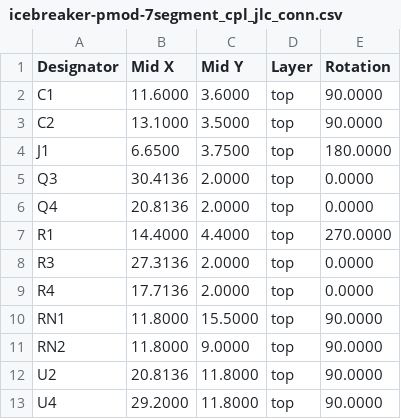
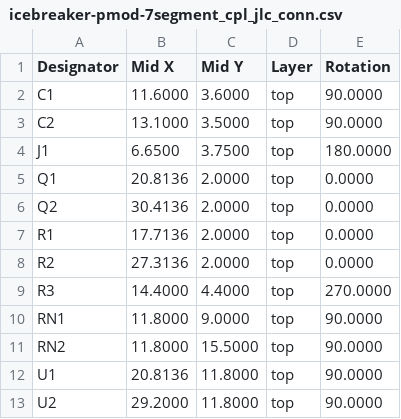
Before and after one commit to TinyTapeout/pcb-files, a CSV file: PMOD/icebreaker-pmod-7segmentv2p0/placement/icebreaker-pmod-7segment_cpl_jlc_conn.csv, drawn as a sheet.

```diff
--- a/PMOD/icebreaker-pmod-7segmentv2p0/placement/icebreaker-pmod-7segment_cpl_jlc_conn.csv
+++ b/PMOD/icebreaker-pmod-7segmentv2p0/placement/icebreaker-pmod-7segment_cpl_jlc_conn.csv
@@ -4,10 +4,10 @@ Designator,Mid X,Mid Y,Layer,Rotation
 "J1",6.6500,3.7500,top,180.0000
-"Q3",30.4136,2.0000,top,0.0000
-"Q4",20.8136,2.0000,top,0.0000
-"R1",14.4000,4.4000,top,270.0000
-"R3",27.3136,2.0000,top,0.0000
-"R4",17.7136,2.0000,top,0.0000
-"RN1",11.8000,15.5000,top,90.0000
-"RN2",11.8000,9.0000,top,90.0000
-"U2",20.8136,11.8000,top,90.0000
-"U4",29.2000,11.8000,top,90.0000
+"Q1",20.8136,2.0000,top,0.0000
+"Q2",30.4136,2.0000,top,0.0000
+"R1",17.7136,2.0000,top,0.0000
+"R2",27.3136,2.0000,top,0.0000
+"R3",14.4000,4.4000,top,270.0000
+"RN1",11.8000,9.0000,top,90.0000
+"RN2",11.8000,15.5000,top,90.0000
+"U1",20.8136,11.8000,top,90.0000
+"U2",29.2000,11.8000,top,90.0000
```
Also changed, not shown: PMOD/icebreaker-pmod-7segmentv2p0/bom/icebreaker-pmod-7segment_bom_jlc.csv, 12 other files.
